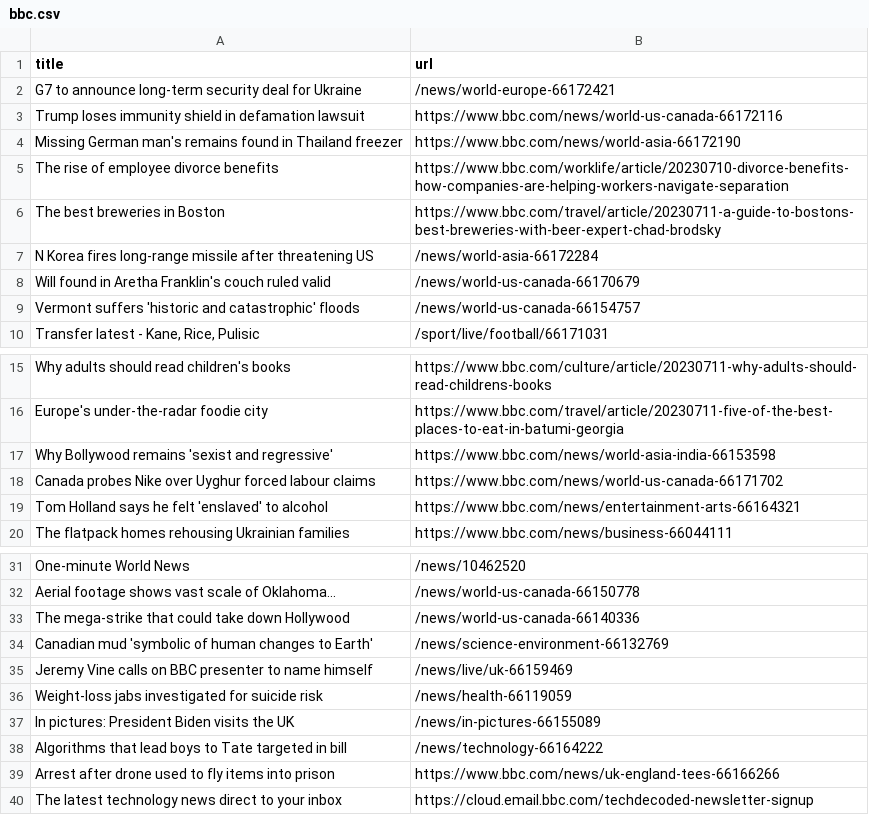
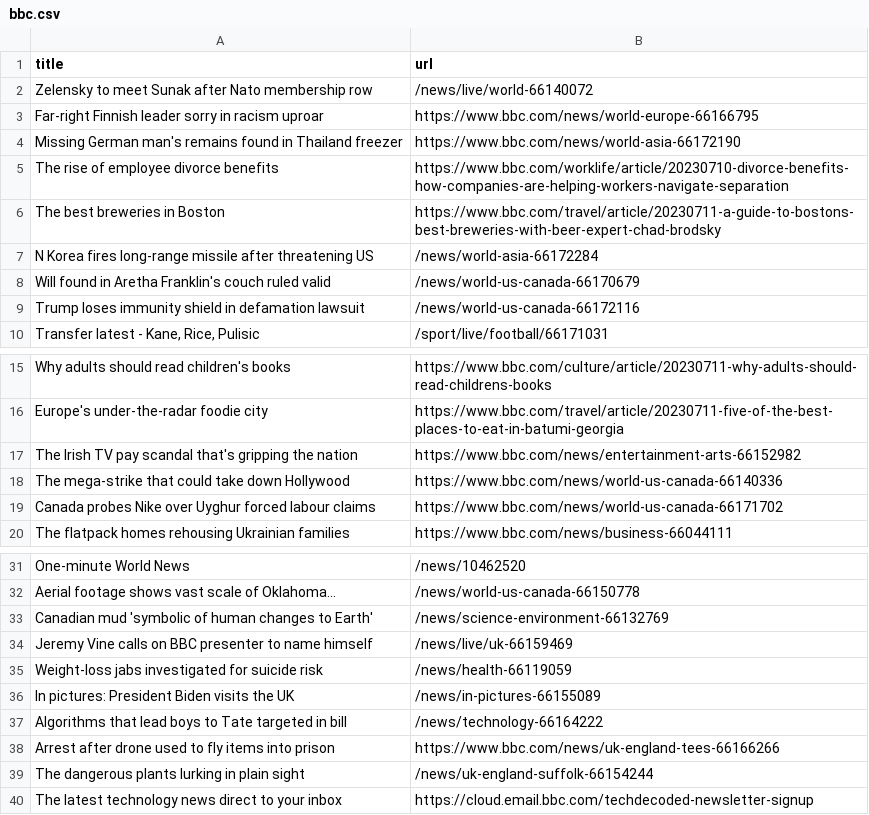
Before and after one commit to vlsachdev/automatic-scraper-bbc, a CSV file: bbc.csv, drawn as a sheet; only a part is shown, gaps mark what is left out.

```diff
--- a/bbc.csv
+++ b/bbc.csv
@@ -1,4 +1,4 @@
 title,url
-G7 to announce long-term security deal for Ukraine,/news/world-europe-66172421
-Trump loses immunity shield in defamation lawsuit,https://www.bbc.com/news/world-us-canada-66172116
+Zelensky to meet Sunak after Nato membership row,/news/live/world-66140072
+Far-right Finnish leader sorry in racism uproar,https://www.bbc.com/news/world-europe-66166795
 Missing German man's remains found in Thailand freezer,https://www.bbc.com/news/world-asia-66172190
@@ -8,3 +8,3 @@ N Korea fires long-range missile after threatening US,/news/world-asia-66172284
 Will found in Aretha Franklin's couch ruled valid,/news/world-us-canada-66170679
-Vermont suffers 'historic and catastrophic' floods,/news/world-us-canada-66154757
+Trump loses immunity shield in defamation lawsuit,/news/world-us-canada-66172116
 "Transfer latest - Kane, Rice, Pulisic",/sport/live/football/66171031
@@ -16,5 +16,5 @@ Why adults should read children's books,https://www.bbc.com/culture/article/2023
 Europe's under-the-radar foodie city,https://www.bbc.com/travel/article/20230711-five-of-the-best-places-to-eat-in-batumi-georgia
-Why Bollywood remains 'sexist and regressive',https://www.bbc.com/news/world-asia-india-66153598
+The Irish TV pay scandal that's gripping the nation,https://www.bbc.com/news/entertainment-arts-66152982
+The mega-strike that could take down Hollywood,https://www.bbc.com/news/world-us-canada-66140336
 Canada probes Nike over Uyghur forced labour claims,https://www.bbc.com/news/world-us-canada-66171702
-Tom Holland says he felt 'enslaved' to alcohol,https://www.bbc.com/news/entertainment-arts-66164321
 The flatpack homes rehousing Ukrainian families,https://www.bbc.com/news/business-66044111
@@ -32,3 +32,2 @@ One-minute World News,/news/10462520
 Aerial footage shows vast scale of Oklahoma...,/news/world-us-canada-66150778
-The mega-strike that could take down Hollywood,/news/world-us-canada-66140336
 Canadian mud 'symbolic of human changes to Earth',/news/science-environment-66132769
@@ -39,2 +38,3 @@ Algorithms that lead boys to Tate targeted in bill,/news/technology-66164222
 Arrest after drone used to fly items into prison,https://www.bbc.com/news/uk-england-tees-66166266
+The dangerous plants lurking in plain sight,/news/uk-england-suffolk-66154244
 The latest technology news direct to your inbox,https://cloud.email.bbc.com/techdecoded-newsletter-signup
```
